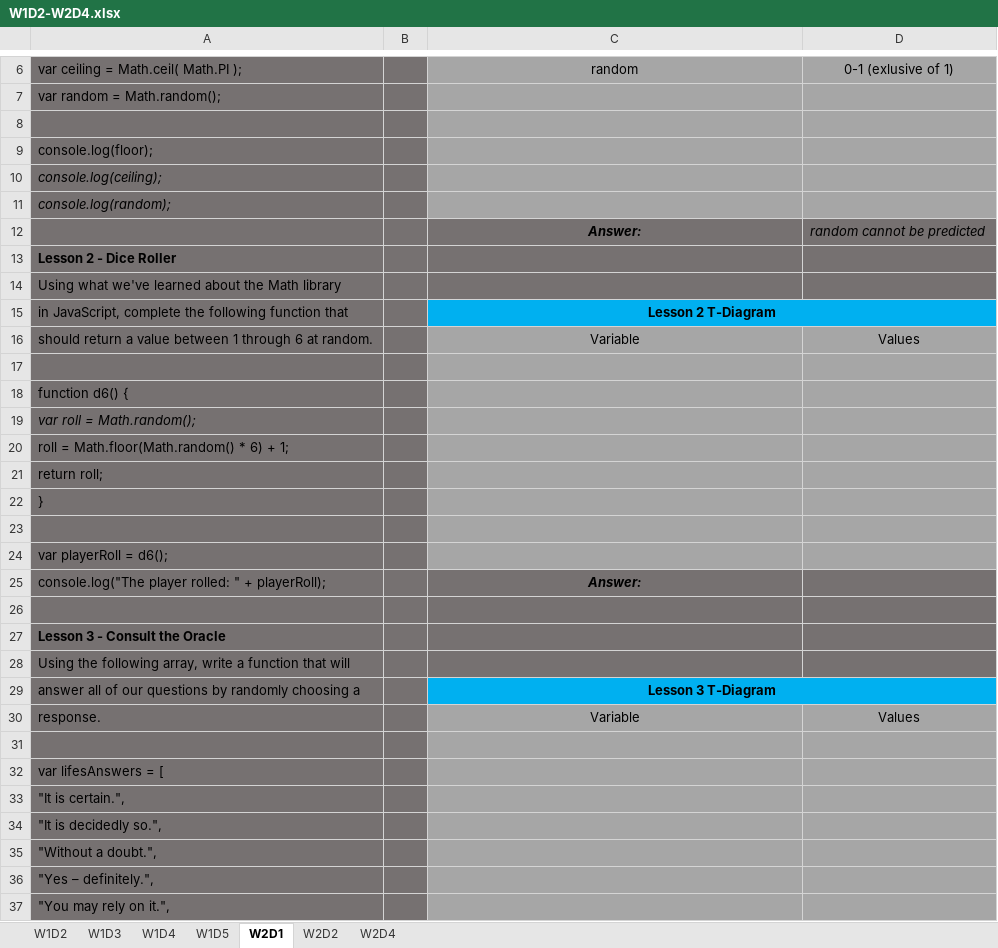
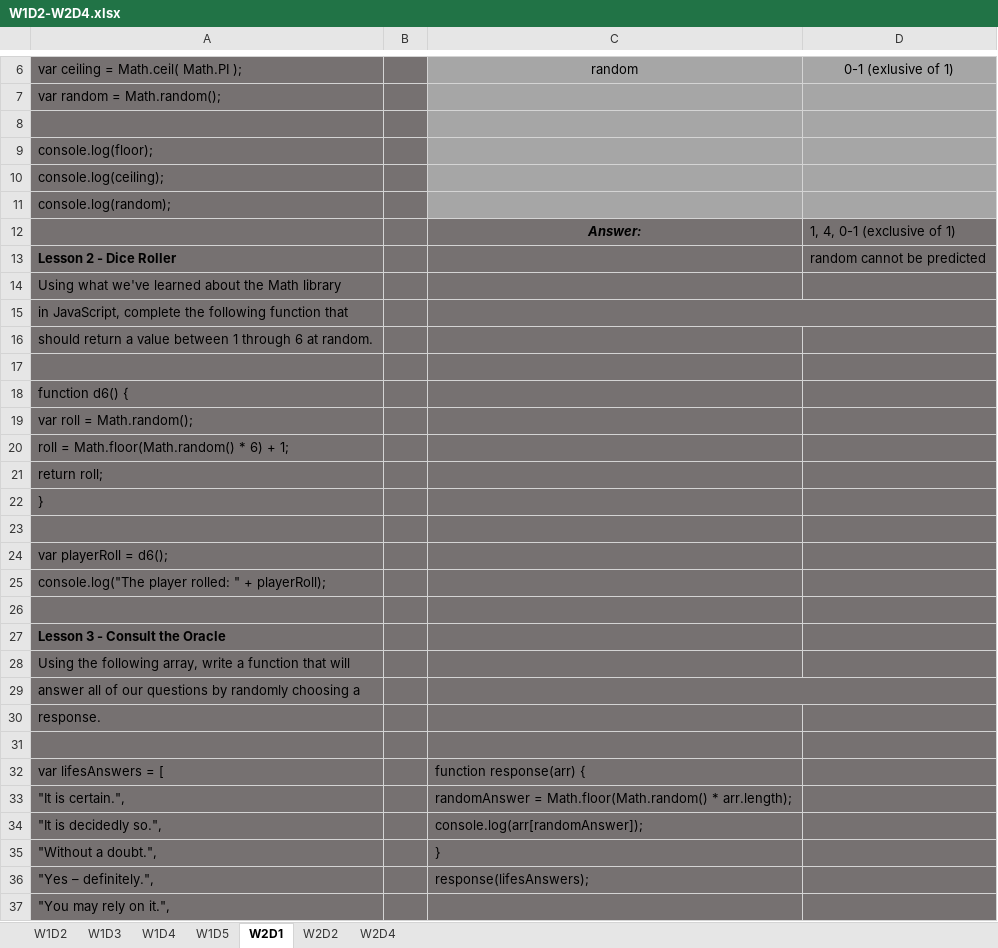
Before and after one commit to MariaMcBride/14wk_Bootcamp, an Excel workbook: 1-Web_Fundamentals/Morning_Algorithms/W1D2-W2D4.xlsx, sheet W2D1, drawn as a sheet; only a part is shown, gaps mark what is left out; values as stored, in another font and other column widths than the file's, no borders; the diff covers the shown part only; the diff names each change by its address in the sheet, - before the commit and + after, or states it on an @@ line.

```diff
--- a/1-Web_Fundamentals/Morning_Algorithms/W1D2-W2D4.xlsx (sheet W2D1)
+++ b/1-Web_Fundamentals/Morning_Algorithms/W1D2-W2D4.xlsx (sheet W2D1)
-A10:A11 italic: on
+A10:A11 italic: off
-D12: random cannot be predicted
+D12: 1, 4, 0-1 (exclusive of 1)
-D12 italic: on
+D12 italic: off
-D13: (empty)
+D13: random cannot be predicted
-C15: Lesson 2 T-Diagram
+C15: (empty)
-C15:D15 fill: #00B0F0
+C15:D15 fill: #767171
-C16: Variable
+C16: (empty)
-C16:D24 fill: #A6A6A6
+C16:D24 fill: #767171
-D16: Values
+D16: (empty)
-A19 italic: on
+A19 italic: off
-C25: Answer:
+C25: (empty)
-C29: Lesson 3 T-Diagram
+C29: (empty)
-C29:D29 fill: #00B0F0
+C29:D29 fill: #767171
-C30: Variable
+C30: (empty)
-C30:D37 fill: #A6A6A6
+C30:D37 fill: #767171
-D30: Values
+D30: (empty)
-C32: (empty)
+C32: function response(arr) {
-C33: (empty)
+C33: randomAnswer = Math.floor(Math.random() * arr.length);
-C34: (empty)
+C34: console.log(arr[randomAnswer]);
-C35: (empty)
+C35: }
-C36: (empty)
+C36: response(lifesAnswers);
```
Also changed, not shown: 9 edited cells and cell formats elsewhere in this sheet, sheet W2D2, sheet W1D2, sheet W1D5, sheet W1D4, sheet W1D3, 4 other files.
